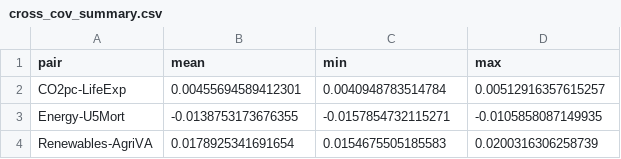
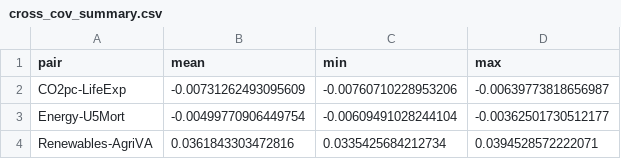
Before and after one commit to gianluca-sottile/Gaussian-Graphical-Models-for-Partially-Observed-Multivariate-Functional-Data, a CSV file: 03 - Application/output/tables/cross_cov_summary.csv, drawn as a sheet.

```diff
--- a/03 - Application/output/tables/cross_cov_summary.csv
+++ b/03 - Application/output/tables/cross_cov_summary.csv
@@ -1,4 +1,4 @@
 "pair","mean","min","max"
-"CO2pc-LifeExp",0.00455694589412301,0.0040948783514784,0.00512916357615257
-"Energy-U5Mort",-0.0138753173676355,-0.0157854732115271,-0.0105858087149935
-"Renewables-AgriVA",0.0178925341691654,0.0154675505185583,0.0200316306258739
+"CO2pc-LifeExp",-0.00731262493095609,-0.00760710228953206,-0.00639773818656987
+"Energy-U5Mort",-0.00499770906449754,-0.00609491028244104,-0.00362501730512177
+"Renewables-AgriVA",0.0361843303472816,0.0335425684212734,0.0394528572222071
```
Also changed, not shown: 8 other files.
